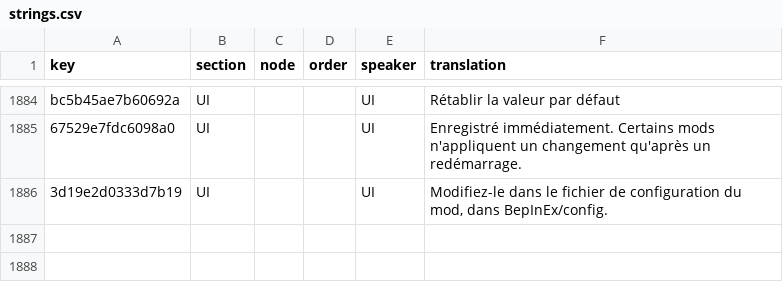
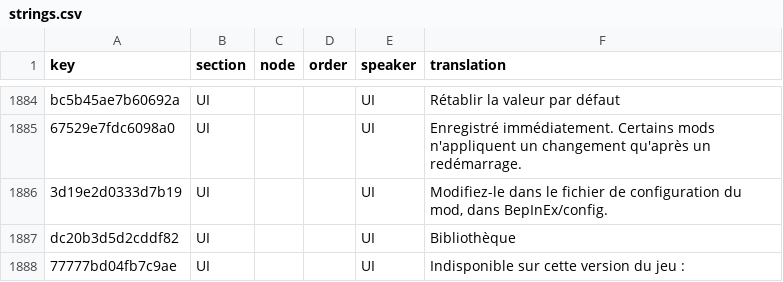
Before and after one commit to 223n/dragnwash-localization, a CSV file: Translations/fr/strings.csv, drawn as a sheet; only a part is shown, gaps mark what is left out; the diff names each change by its address in the sheet, - before the commit and + after, or states it on an @@ line.

```diff
--- a/Translations/fr/strings.csv
+++ b/Translations/fr/strings.csv
+row 1887: dc20b3d5d2cddf82 | UI |  |  | UI | Bibliothèque
+row 1888: 77777bd04fb7c9ae | UI |  |  | UI | Indisponible sur cette version du jeu :
```
Also changed, not shown: Translations/eo/strings.csv, Translations/he/strings.csv, 10 other files.
